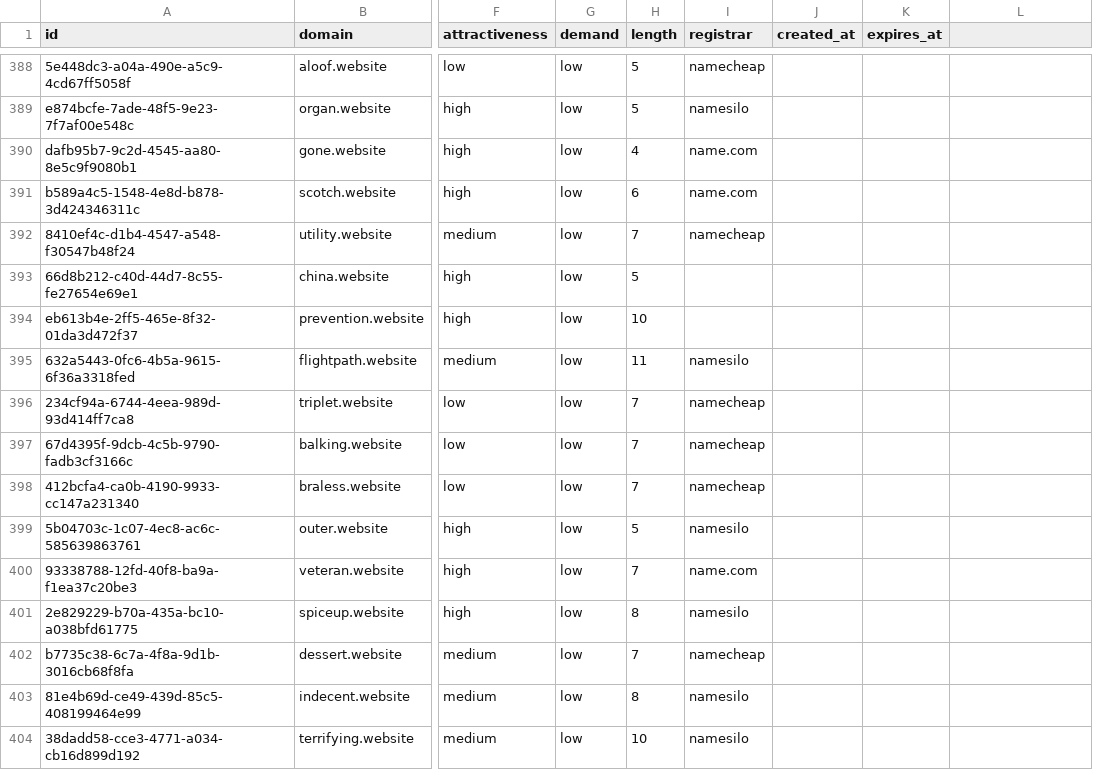
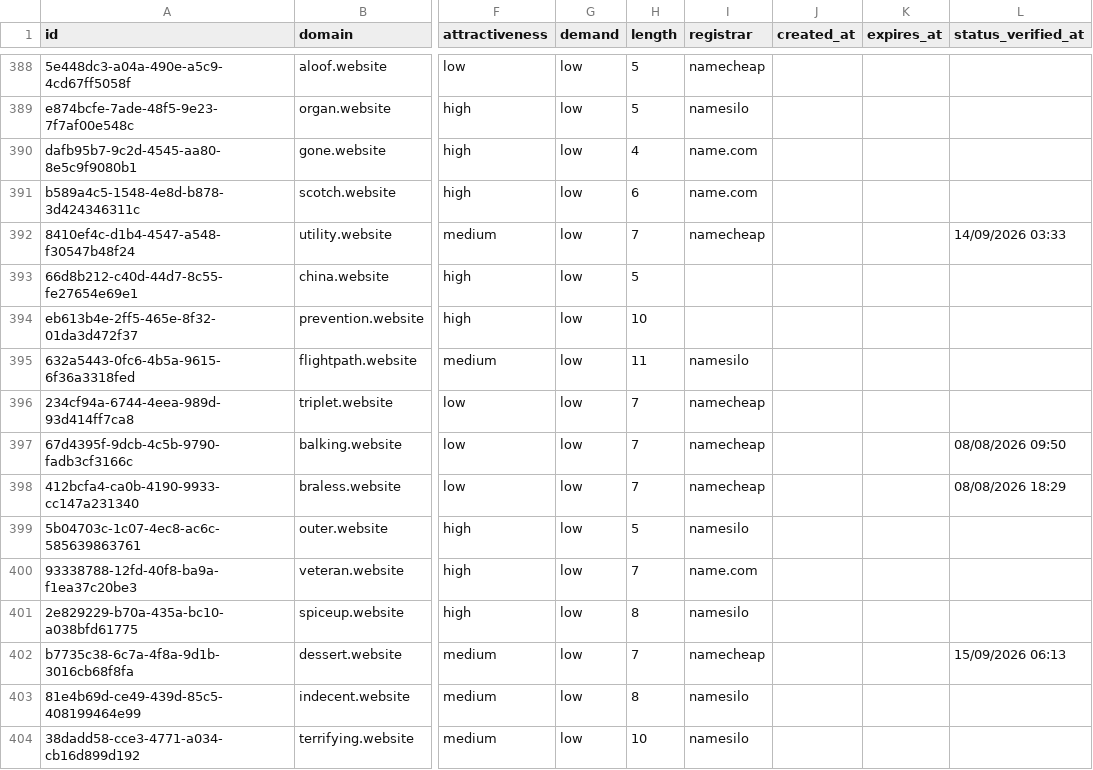
Before and after one commit to UniqueDomains/website-oneword-domains, a CSV file: website.csv, drawn as a sheet; only a part is shown, gaps mark what is left out; the diff covers the shown part only; the diff names each change by its address in the sheet, - before the commit and + after, or states it on an @@ line.

```diff
--- a/website.csv
+++ b/website.csv
-L1: (empty)
+L1: status_verified_at
-L392 (status_verified_at): (empty)
+L392 (status_verified_at): 14/09/2026 03:33
-L397 (status_verified_at): (empty)
+L397 (status_verified_at): 08/08/2026 09:50
-L398 (status_verified_at): (empty)
+L398 (status_verified_at): 08/08/2026 18:29
-L402 (status_verified_at): (empty)
+L402 (status_verified_at): 15/09/2026 06:13
```
Also changed, not shown: 135 edited cells elsewhere in this file, 6 other files.
